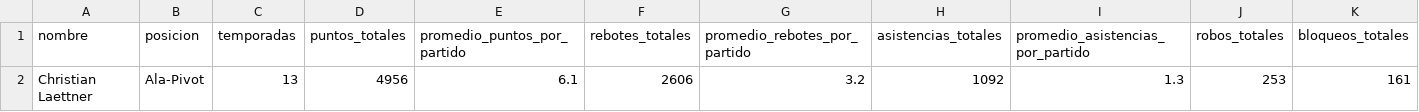
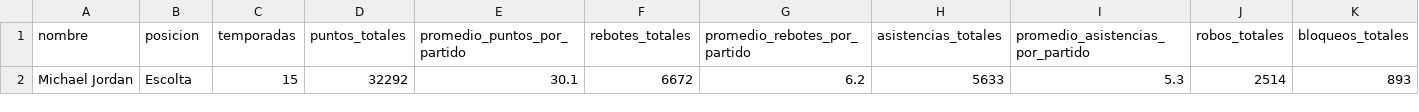
Before and after one commit to alexisaranda1/pp_lab1_aranda_jara_alexis, a CSV file: nombre_estadisticas_jugador.csv, drawn as a sheet; only a part is shown; removed rows and columns are numbered as before the commit, all else as after; rows hold the shown columns only; the diff names each change by its address in the sheet, - before the commit and + after, or states it on an @@ line.

```diff
--- a/nombre_estadisticas_jugador.csv
+++ b/nombre_estadisticas_jugador.csv
-row 2: Christian Laettner | Ala-Pivot | 13 | 4956 | 6.1 | 2606 | 3.2 | 1092 | 1.3 | 253 | 161
+row 2: Michael Jordan | Escolta | 15 | 32292 | 30.1 | 6672 | 6.2 | 5633 | 5.3 | 2514 | 893
```
Also changed, not shown: 2 other files.
